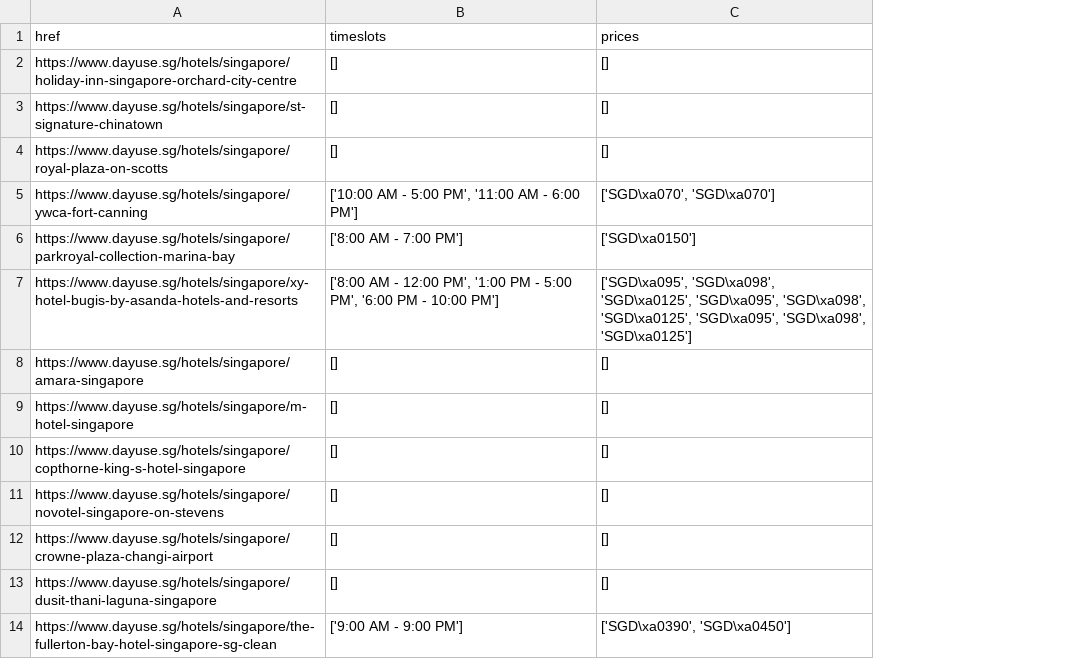
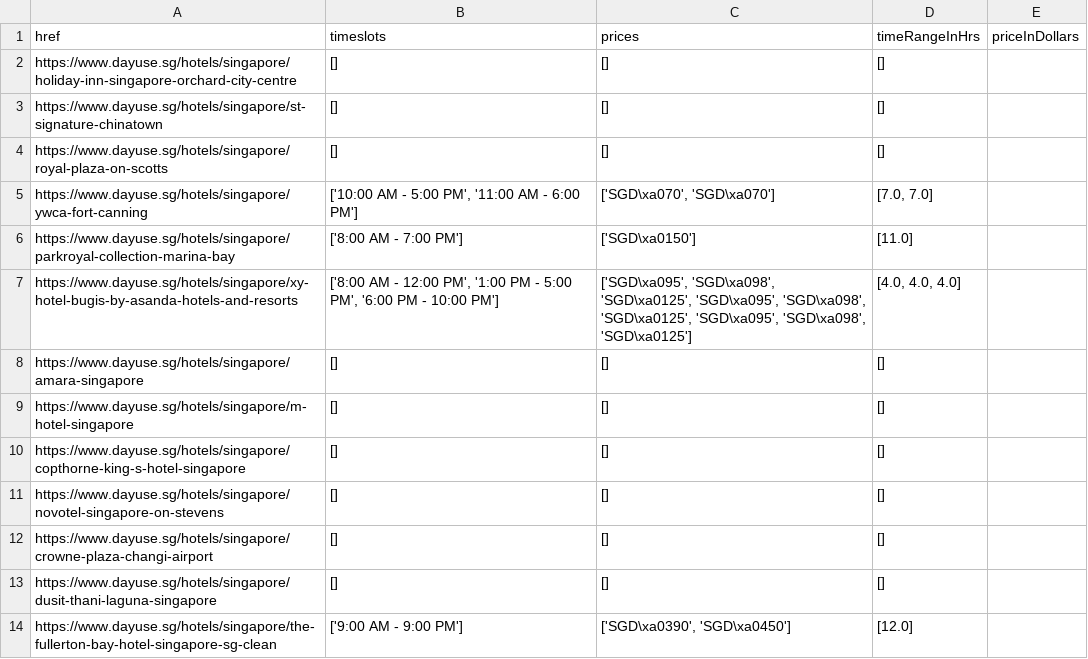
Before and after one commit to louismineo/DU_GSheet, a CSV file: df.csv, drawn as a sheet; only a part is shown; the diff names each change by its address in the sheet, - before the commit and + after, or states it on an @@ line.

```diff
--- a/df.csv
+++ b/df.csv
+column D (timeRangeInHrs), rows 2-14: [] | [] | [] | [7.0, 7.0] | [11.0] | [4.0, 4.0, 4.0] | [] | [] | [] | [] | [] | [] | [12.0]
+column E (priceInDollars), empty
```
Also changed, not shown: 1 other file.
